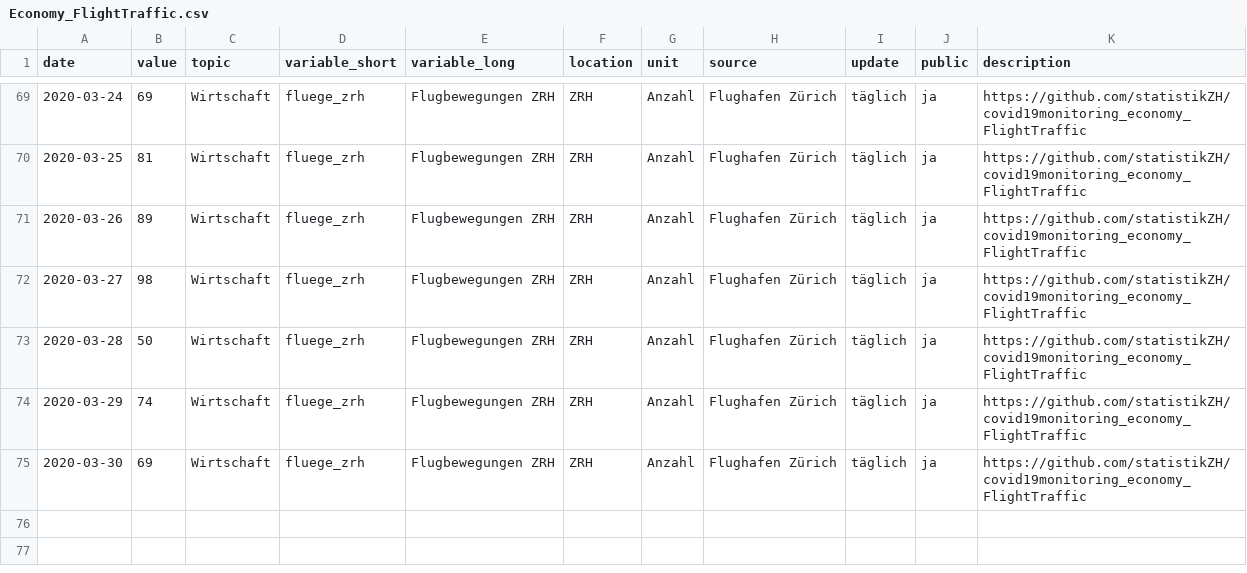
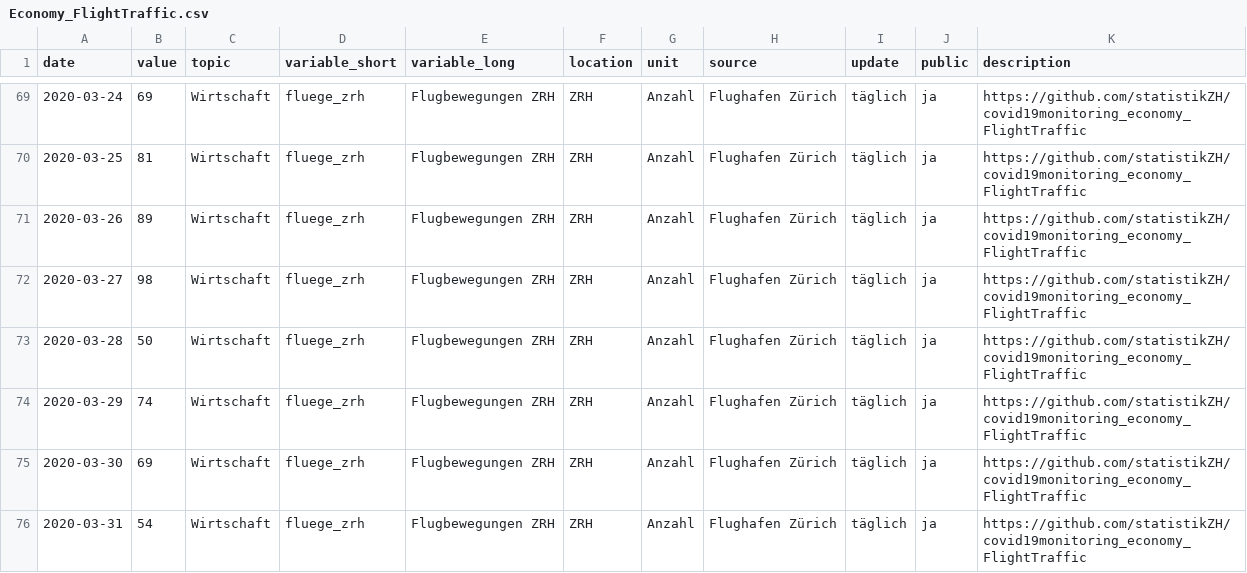
Before and after one commit to statistikZH/covid19monitoring_economy_FlightTraffic, a CSV file: Economy_FlightTraffic.csv, drawn as a sheet; only a part is shown, gaps mark what is left out; the diff names each change by its address in the sheet, - before the commit and + after, or states it on an @@ line.

Commit message:
data refresh

```diff
--- a/Economy_FlightTraffic.csv
+++ b/Economy_FlightTraffic.csv
+row 76: 2020-03-31 | 54 | Wirtschaft | fluege_zrh | Flugbewegungen ZRH | ZRH | Anzahl | Flughafen Zürich | täglich | ja | https://github.com/statistikZH/covid19monitoring_economy_FlightTraffic
```
Also changed, not shown: old/arrivals.csv, old/departures.csv, 1 other file.
